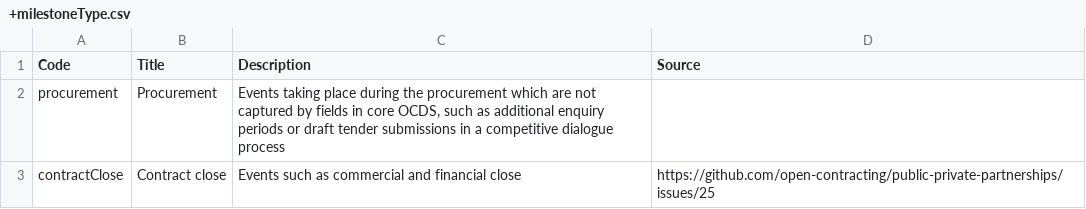
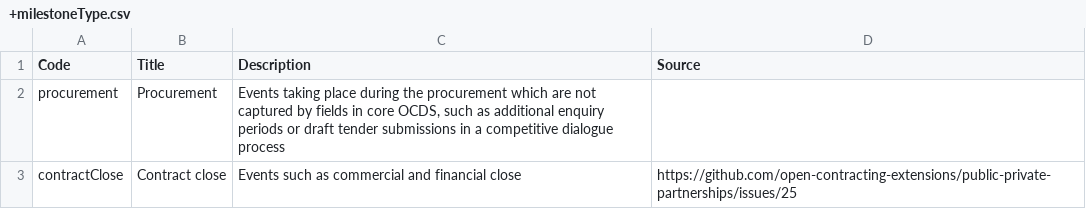
Before and after one commit to open-contracting-extensions/ocds_ppp_extension, a CSV file: codelists/+milestoneType.csv, drawn as a sheet.

Commit message:
Update link to extension in documentation and codelist

```diff
--- a/codelists/+milestoneType.csv
+++ b/codelists/+milestoneType.csv
@@ -2,2 +2,2 @@ Code,Title,Description,Source
 procurement,Procurement,"Events taking place during the procurement which are not captured by fields in core OCDS, such as additional enquiry periods or draft tender submissions in a competitive dialogue process",
-contractClose,Contract close,Events such as commercial and financial close,https://github.com/open-contracting/public-private-partnerships/issues/25
+contractClose,Contract close,Events such as commercial and financial close,https://github.com/open-contracting-extensions/public-private-partnerships/issues/25
```
Also changed, not shown: 1 other file.
